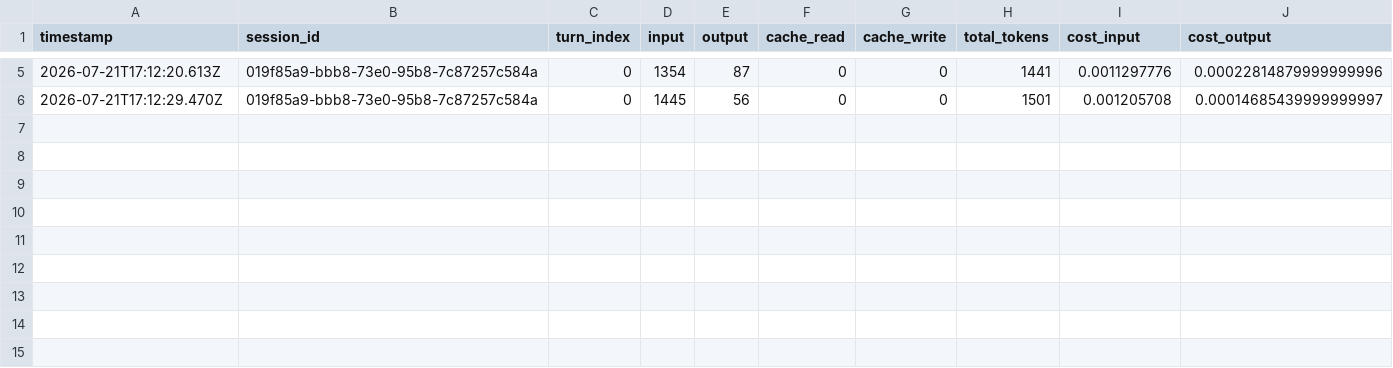
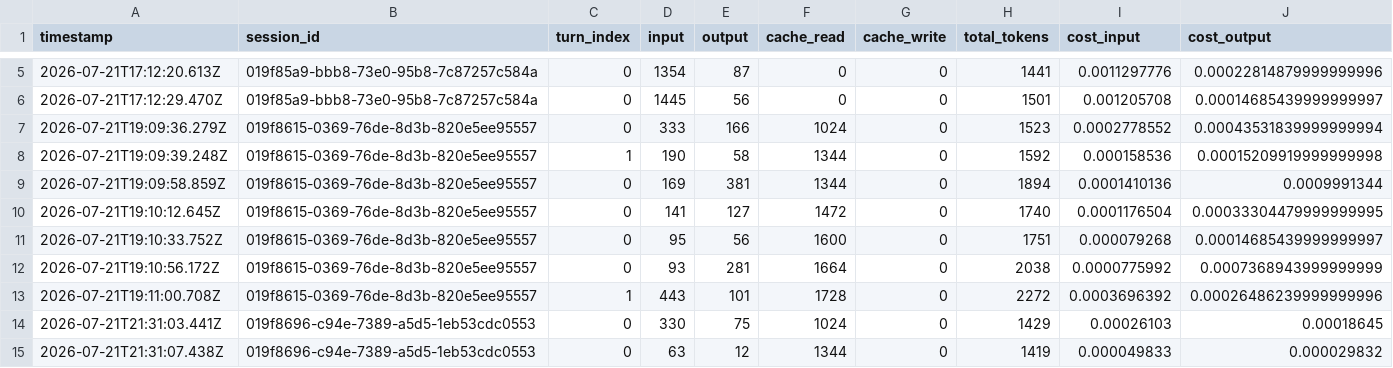
Before and after one commit to Aravindh4404/open-weight-agent-bench, a CSV file: pi-usage-log.csv, drawn as a sheet; only a part is shown, gaps mark what is left out; rows hold the shown columns only; the diff names each change by its address in the sheet, - before the commit and + after, or states it on an @@ line.

```diff
--- a/pi-usage-log.csv
+++ b/pi-usage-log.csv
+row 7: 2026-07-21T19:09:36.279Z | 019f8615-0369-76de-8d3b-820e5ee95557 | 0 | 333 | 166 | 1024 | 0 | 1523 | 0.0002778552 | 0.00043531839999999994
+row 8: 2026-07-21T19:09:39.248Z | 019f8615-0369-76de-8d3b-820e5ee95557 | 1 | 190 | 58 | 1344 | 0 | 1592 | 0.000158536 | 0.00015209919999999998
+row 9: 2026-07-21T19:09:58.859Z | 019f8615-0369-76de-8d3b-820e5ee95557 | 0 | 169 | 381 | 1344 | 0 | 1894 | 0.0001410136 | 0.0009991344
+row 10: 2026-07-21T19:10:12.645Z | 019f8615-0369-76de-8d3b-820e5ee95557 | 0 | 141 | 127 | 1472 | 0 | 1740 | 0.0001176504 | 0.00033304479999999995
+row 11: 2026-07-21T19:10:33.752Z | 019f8615-0369-76de-8d3b-820e5ee95557 | 0 | 95 | 56 | 1600 | 0 | 1751 | 0.000079268 | 0.00014685439999999997
+row 12: 2026-07-21T19:10:56.172Z | 019f8615-0369-76de-8d3b-820e5ee95557 | 0 | 93 | 281 | 1664 | 0 | 2038 | 0.0000775992 | 0.0007368943999999999
+row 13: 2026-07-21T19:11:00.708Z | 019f8615-0369-76de-8d3b-820e5ee95557 | 1 | 443 | 101 | 1728 | 0 | 2272 | 0.0003696392 | 0.00026486239999999996
+row 14: 2026-07-21T21:31:03.441Z | 019f8696-c94e-7389-a5d5-1eb53cdc0553 | 0 | 330 | 75 | 1024 | 0 | 1429 | 0.00026103 | 0.00018645
+row 15: 2026-07-21T21:31:07.438Z | 019f8696-c94e-7389-a5d5-1eb53cdc0553 | 0 | 63 | 12 | 1344 | 0 | 1419 | 0.000049833 | 0.000029832
```
Also changed, not shown: 8 other files.
